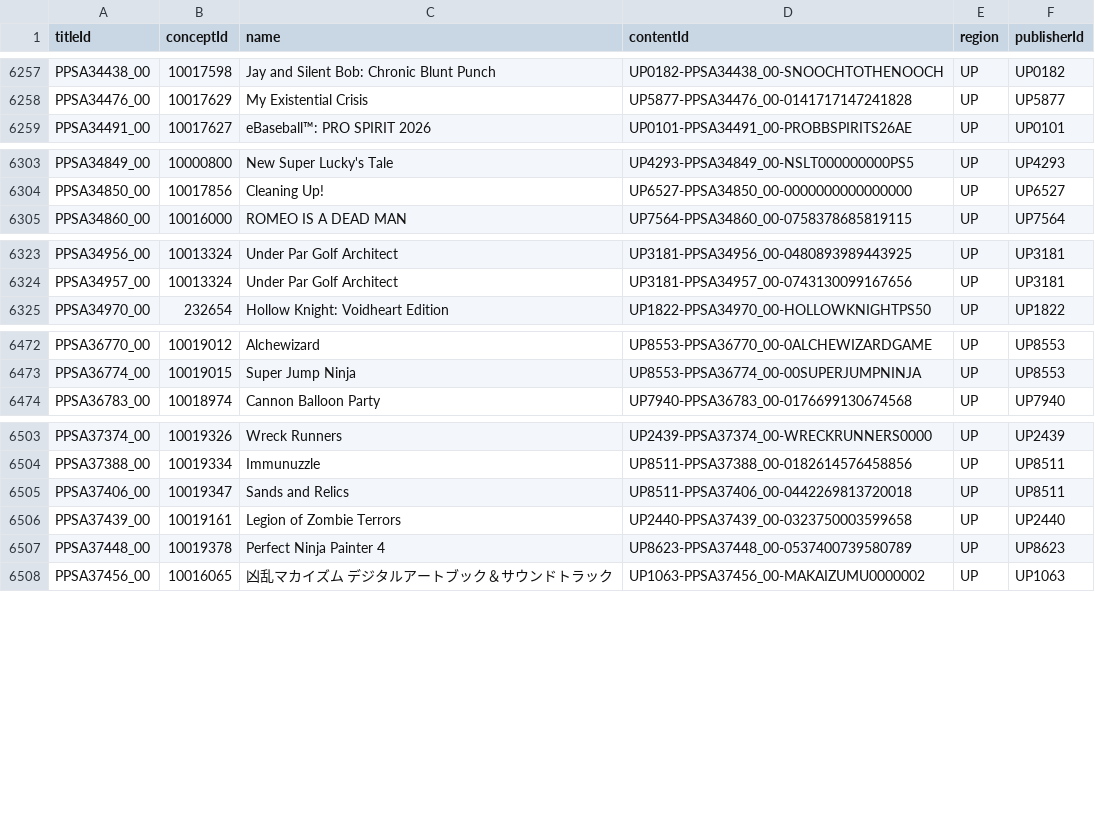
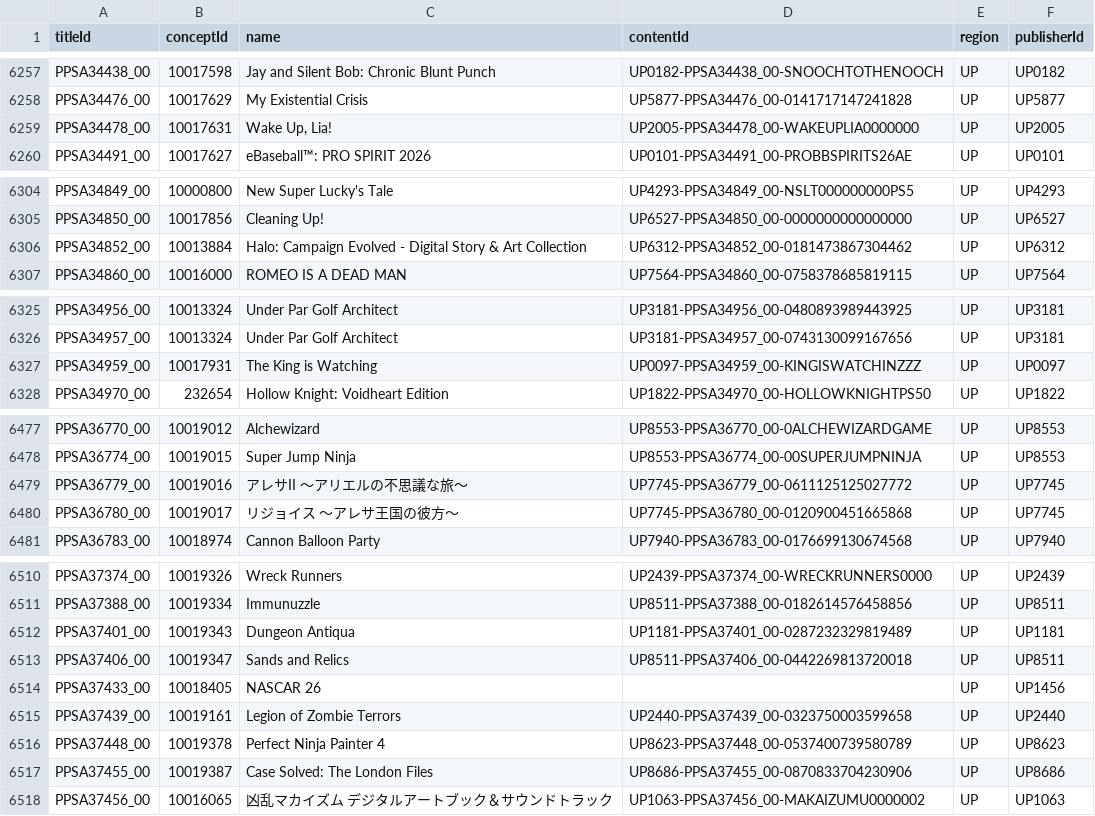
Before and after one commit to andshrew/PlayStation-Titles, a TSV file: Region/America/PS5_UP_Titles.tsv, drawn as a sheet; only a part is shown, gaps mark what is left out; the diff covers the shown part only; the diff names each change by its address in the sheet, - before the commit and + after, or states it on an @@ line.

Commit message:
Refreshed title data

```diff
--- a/Region/America/PS5_UP_Titles.tsv
+++ b/Region/America/PS5_UP_Titles.tsv
+row 6259: PPSA34478_00 | 10017631 | Wake Up, Lia! | UP2005-PPSA34478_00-WAKEUPLIA0000000 | UP | UP2005
+row 6306: PPSA34852_00 | 10013884 | Halo: Campaign Evolved - Digital Story & Art Collection | UP6312-PPSA34852_00-0181473867304462 | UP | UP6312
+row 6327: PPSA34959_00 | 10017931 | The King is Watching | UP0097-PPSA34959_00-KINGISWATCHINZZZ | UP | UP0097
+row 6479: PPSA36779_00 | 10019016 | アレサII ～アリエルの不思議な旅～ | UP7745-PPSA36779_00-0611125125027772 | UP | UP7745
+row 6480: PPSA36780_00 | 10019017 | リジョイス ～アレサ王国の彼方～ | UP7745-PPSA36780_00-0120900451665868 | UP | UP7745
+row 6512: PPSA37401_00 | 10019343 | Dungeon Antiqua | UP1181-PPSA37401_00-0287232329819489 | UP | UP1181
+row 6514: PPSA37433_00 | 10018405 | NASCAR 26 |  | UP | UP1456
+row 6517: PPSA37455_00 | 10019387 | Case Solved: The London Files | UP8686-PPSA37455_00-0870833704230906 | UP | UP8686
```
Also changed, not shown: 2 added rows and 1 edited cell elsewhere in this file, Region/America/PS5_UP_Titles_by_Concept.tsv, Region/America/PS5_UP_Titles_by_Name.tsv, 23 other files.
